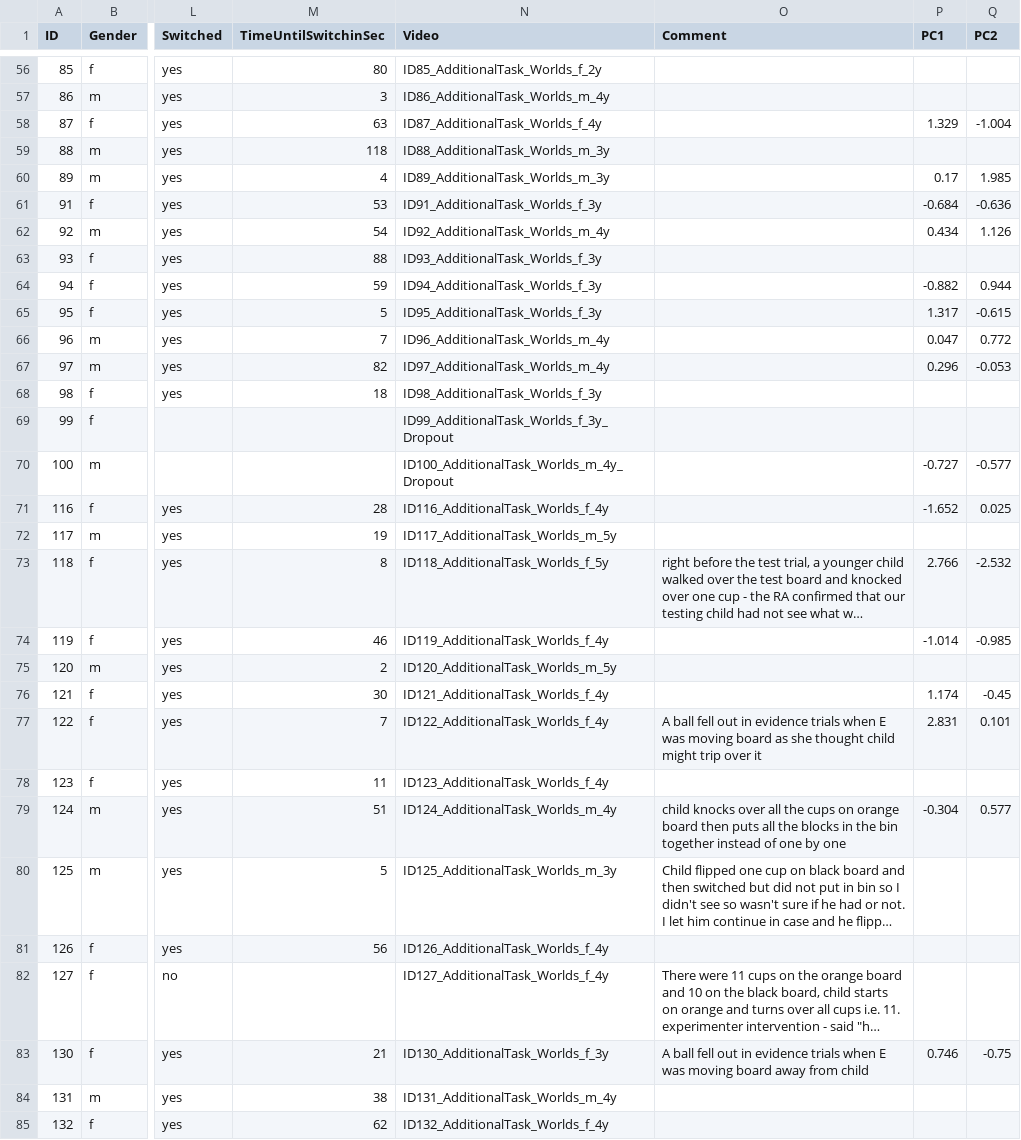
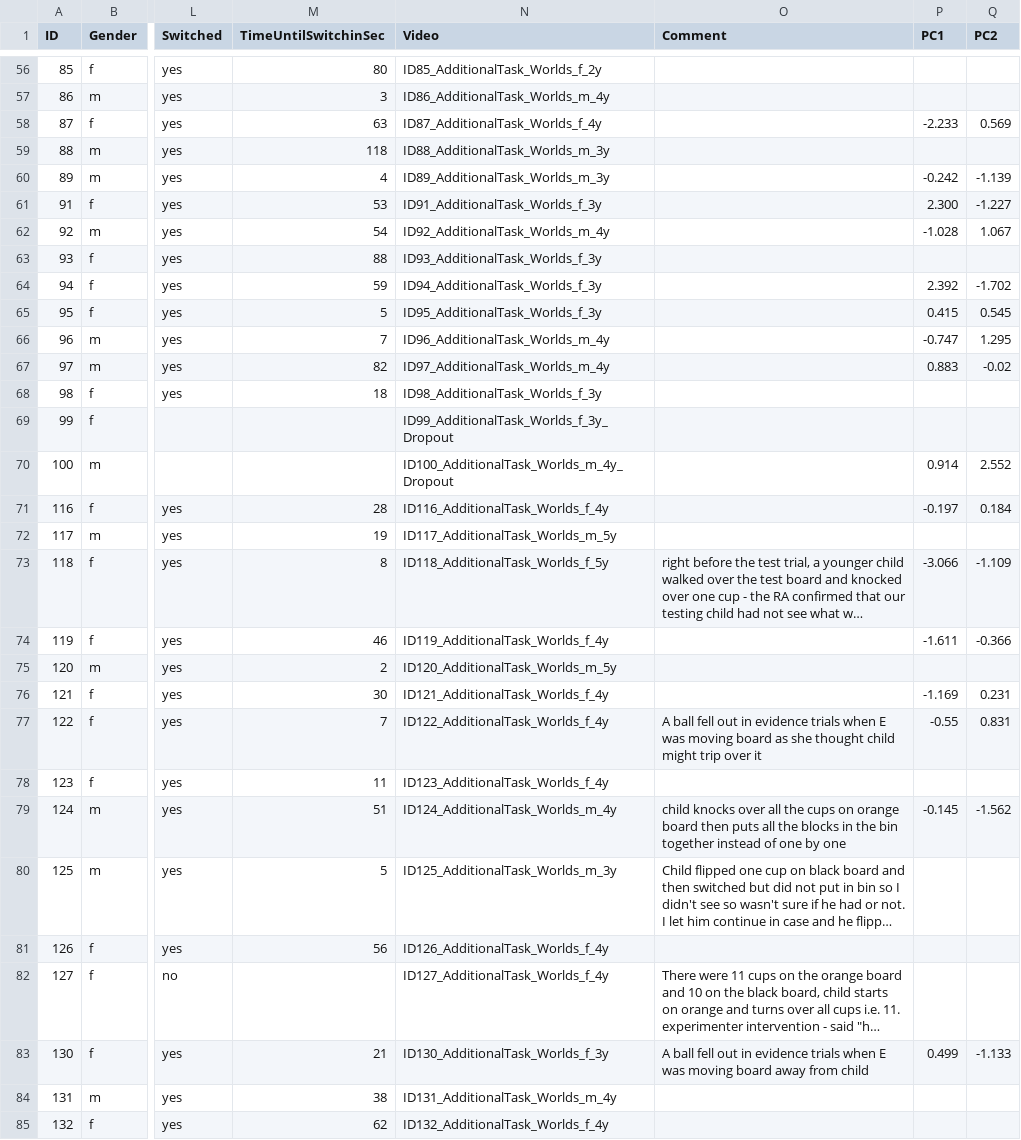
Before and after one commit to MissDaffodil/eftb_children, a CSV file: Additional_Tasks/Worlds/Worlds.csv, drawn as a sheet; only a part is shown, gaps mark what is left out; long unchanged cells end in …; the diff covers the shown part only; the diff names each change by its address in the sheet, - before the commit and + after, or states it on an @@ line.

```diff
--- a/Additional_Tasks/Worlds/Worlds.csv
+++ b/Additional_Tasks/Worlds/Worlds.csv
-P58 (PC1): 1.329
+P58 (PC1): -2.233
-Q58 (PC2): -1.004
+Q58 (PC2): 0.569
-P60 (PC1): 0.17
+P60 (PC1): -0.242
-Q60 (PC2): 1.985
+Q60 (PC2): -1.139
-P61 (PC1): -0.684
+P61 (PC1): 2.300
-Q61 (PC2): -0.636
+Q61 (PC2): -1.227
-P62 (PC1): 0.434
+P62 (PC1): -1.028
-Q62 (PC2): 1.126
+Q62 (PC2): 1.067
-P64 (PC1): -0.882
+P64 (PC1): 2.392
-Q64 (PC2): 0.944
+Q64 (PC2): -1.702
-P65 (PC1): 1.317
+P65 (PC1): 0.415
-Q65 (PC2): -0.615
+Q65 (PC2): 0.545
-P66 (PC1): 0.047
+P66 (PC1): -0.747
-Q66 (PC2): 0.772
+Q66 (PC2): 1.295
-P67 (PC1): 0.296
+P67 (PC1): 0.883
-Q67 (PC2): -0.053
+Q67 (PC2): -0.02
-P70 (PC1): -0.727
+P70 (PC1): 0.914
-Q70 (PC2): -0.577
+Q70 (PC2): 2.552
-P71 (PC1): -1.652
+P71 (PC1): -0.197
-Q71 (PC2): 0.025
+Q71 (PC2): 0.184
-P73 (PC1): 2.766
+P73 (PC1): -3.066
-Q73 (PC2): -2.532
+Q73 (PC2): -1.109
-P74 (PC1): -1.014
+P74 (PC1): -1.611
-Q74 (PC2): -0.985
+Q74 (PC2): -0.366
-P76 (PC1): 1.174
+P76 (PC1): -1.169
-Q76 (PC2): -0.45
+Q76 (PC2): 0.231
-P77 (PC1): 2.831
+P77 (PC1): -0.55
-Q77 (PC2): 0.101
+Q77 (PC2): 0.831
-P79 (PC1): -0.304
+P79 (PC1): -0.145
-Q79 (PC2): 0.577
+Q79 (PC2): -1.562
-P83 (PC1): 0.746
+P83 (PC1): 0.499
-Q83 (PC2): -0.75
+Q83 (PC2): -1.133
```
Also changed, not shown: 36 edited cells elsewhere in this file, Additional_Tasks/Foil/Foil.csv, Additional_Tasks/SallyAnn/SallyAnn.csv, 9 other files.
